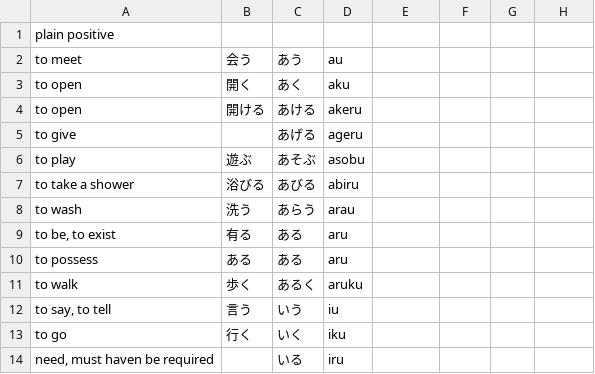
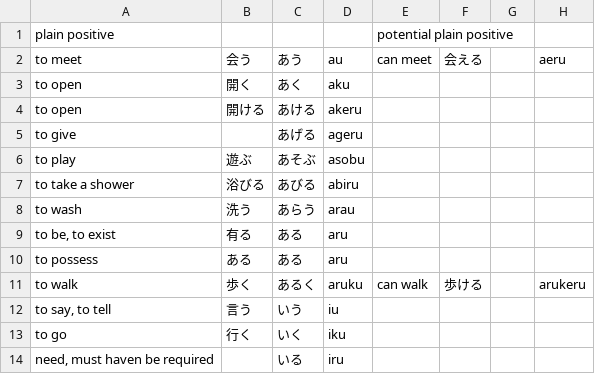
Before and after one commit to jeppsson/japanese-verbs, a CSV file: verbs.csv, drawn as a sheet; only a part is shown; the diff names each change by its address in the sheet, - before the commit and + after, or states it on an @@ line.

Commit message:
Added potential form

```diff
--- a/verbs.csv
+++ b/verbs.csv
-E1 (can meet): (empty)
+E1 (can meet): potential plain positive
-E2: (empty)
+E2: can meet
-F2: (empty)
+F2: 会える
-H2: (empty)
+H2: aeru
-E11 (can meet): (empty)
+E11 (can meet): can walk
-F11 (会える): (empty)
+F11 (会える): 歩ける
-H11 (aeru): (empty)
+H11 (aeru): arukeru
```
